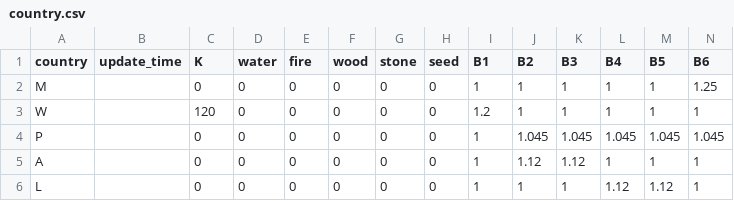
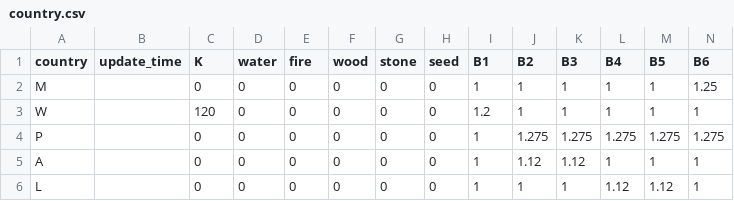
Before and after one commit to Youngdi/TakeItOver, a CSV file: csv/country.csv, drawn as a sheet.

```diff
--- a/csv/country.csv
+++ b/csv/country.csv
@@ -3,3 +3,3 @@ M,,0,0,0,0,0,0,1,1,1,1,1,1.25
 W,,120,0,0,0,0,0,1.2,1,1,1,1,1
-P,,0,0,0,0,0,0,1,1.045,1.045,1.045,1.045,1.045
+P,,0,0,0,0,0,0,1,1.275,1.275,1.275,1.275,1.275
 A,,0,0,0,0,0,0,1,1.12,1.12,1,1,1
```
Also changed, not shown: 41 other files.
